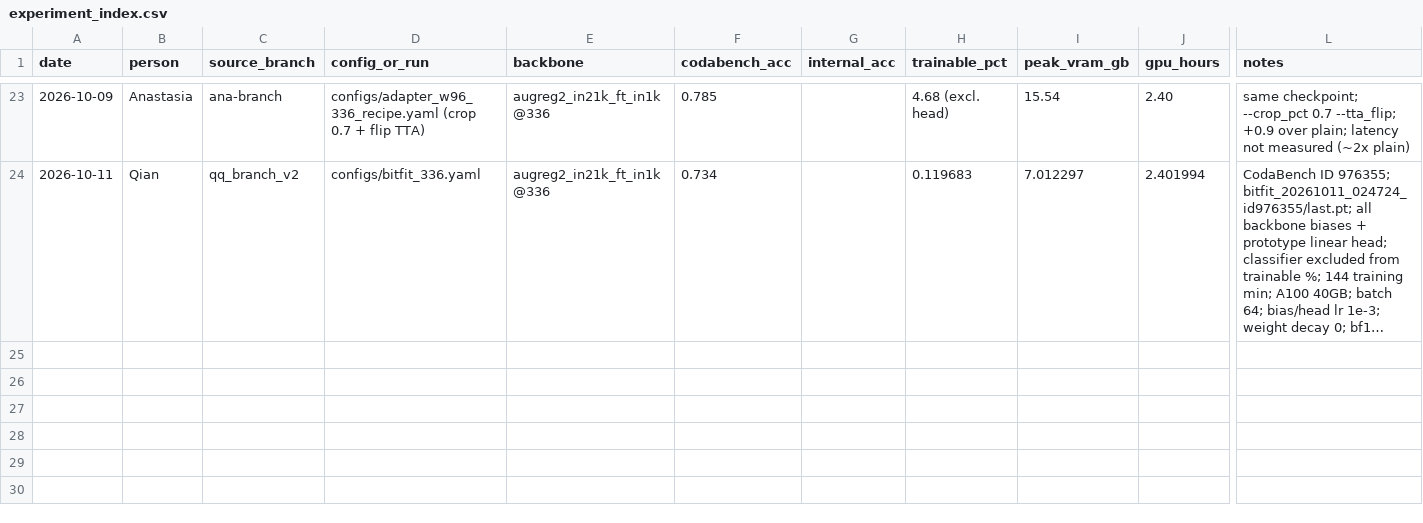
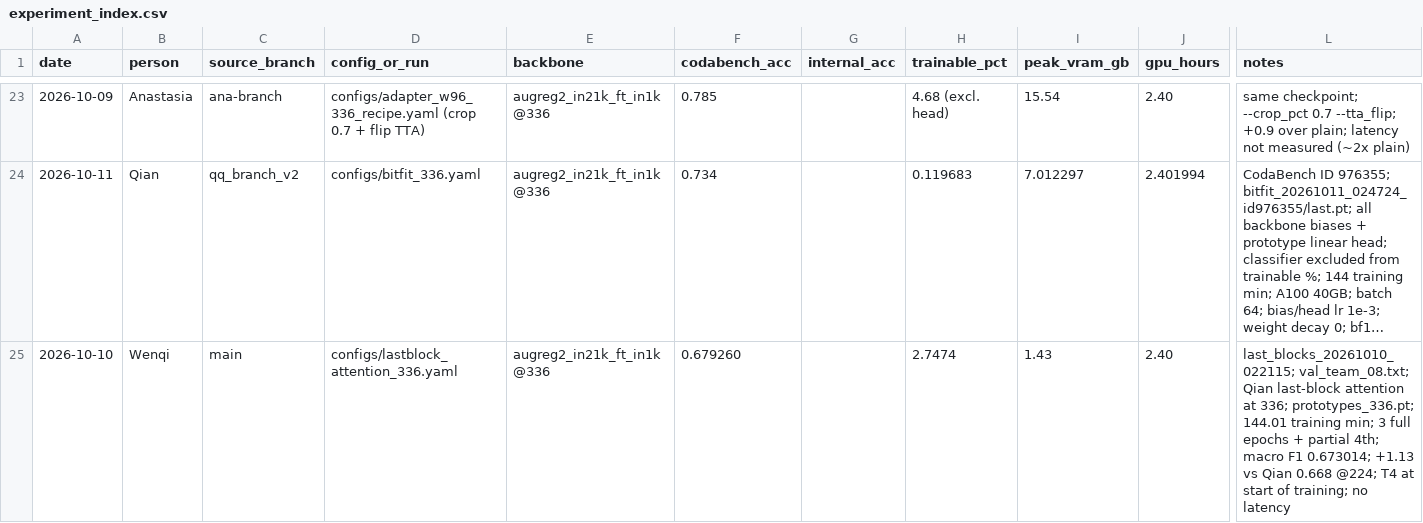
Before and after one commit to keaidewoq/cs604-project, a CSV file: report/experiment_index.csv, drawn as a sheet; only a part is shown, gaps mark what is left out; long unchanged cells end in …; rows hold the shown columns only; the diff names each change by its address in the sheet, - before the commit and + after, or states it on an @@ line.

```diff
--- a/report/experiment_index.csv
+++ b/report/experiment_index.csv
+row 25: 2026-10-10 | Wenqi | main | configs/lastblock_attention_336.yaml | augreg2_in21k_ft_in1k @336 | 0.679260 |  | 2.7474 | 1.43 | 2.40 | last_blocks_20261010_022115; val_team_08.txt; Qian last-block attention at 336; prototypes_336.pt; 144.01 training min; 3 full epochs + partial 4th; macro F1 0.673014; +1.13 vs Qian 0.668 @224; T4 at start of training; no latency
```
Also changed, not shown: 1 other file.
